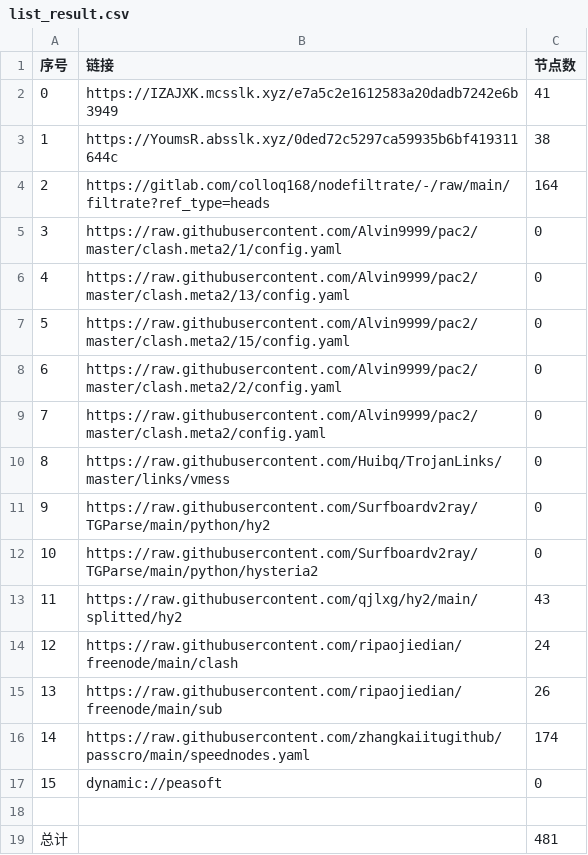
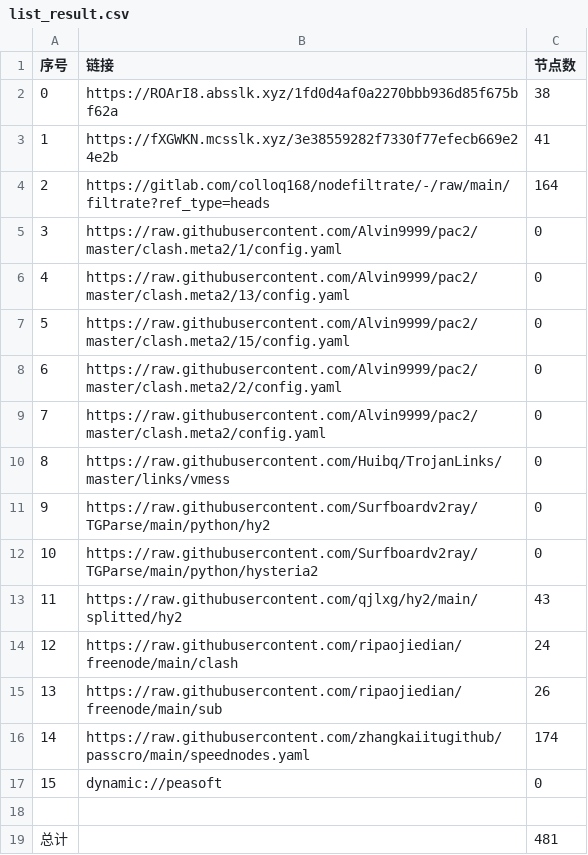
Before and after one commit to aee1996a/NoMoreWalls, a CSV file: list_result.csv, drawn as a sheet.

```diff
--- a/list_result.csv
+++ b/list_result.csv
@@ -1,4 +1,4 @@
 序号,链接,节点数
-0,https://IZAJXK.mcsslk.xyz/e7a5c2e1612583a20dadb7242e6b3949,41
-1,https://YoumsR.absslk.xyz/0ded72c5297ca59935b6bf419311644c,38
+0,https://ROArI8.absslk.xyz/1fd0d4af0a2270bbb936d85f675bf62a,38
+1,https://fXGWKN.mcsslk.xyz/3e38559282f7330f77efecb669e24e2b,41
 2,https://gitlab.com/colloq168/nodefiltrate/-/raw/main/filtrate?ref_type=heads,164
```
Also changed, not shown: 27 other files.
